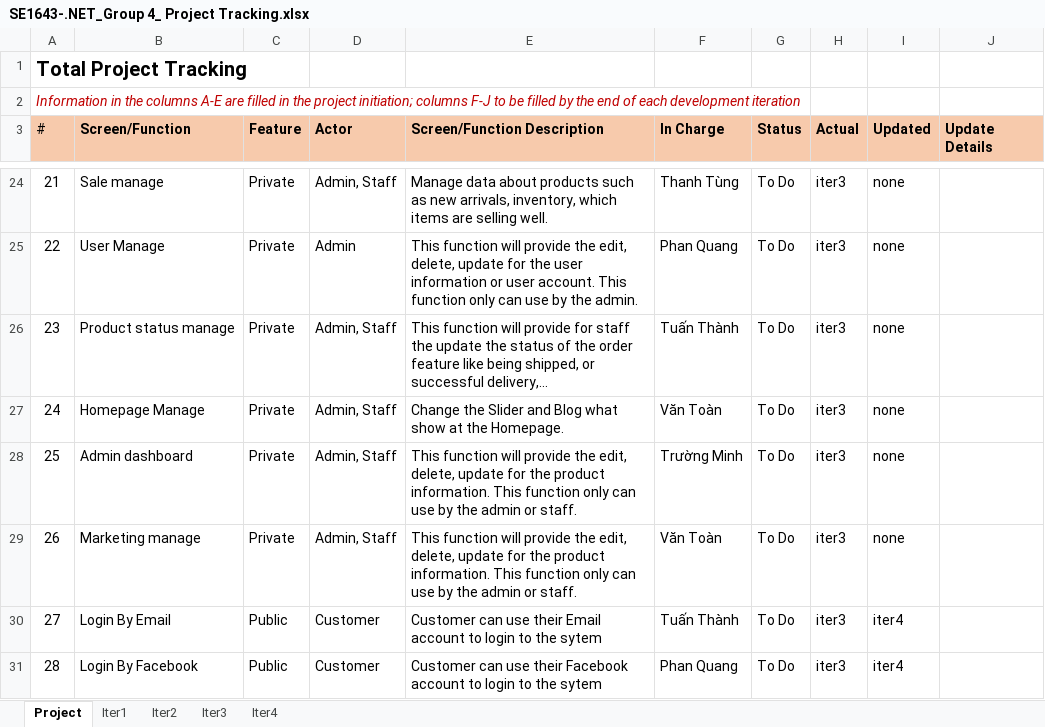
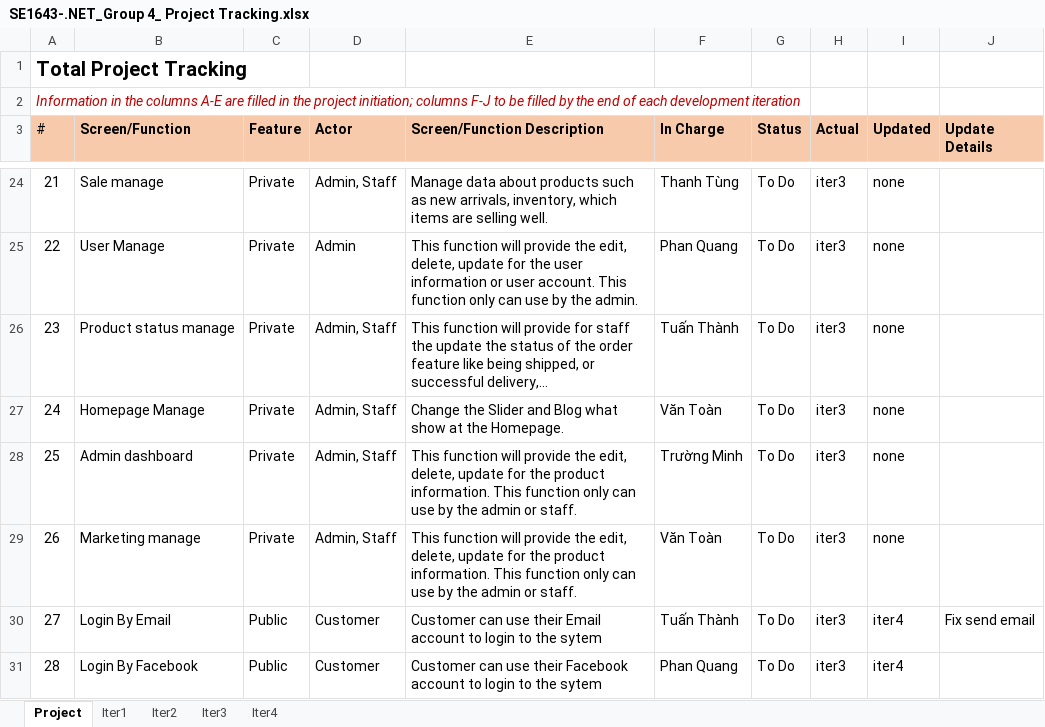
Before and after one commit to quangnguyen5/Fashion-Shop-Online, an Excel workbook: Fashion-Shop-Online/SE1643-.NET_Group 4_ Project Tracking.xlsx, sheet Project, drawn as a sheet; only a part is shown, gaps mark what is left out; values as stored, in another font and other column widths than the file's, no borders; the diff names each change by its address in the sheet, - before the commit and + after, or states it on an @@ line.

Commit message:
update email

```diff
--- a/Fashion-Shop-Online/SE1643-.NET_Group 4_ Project Tracking.xlsx (sheet Project)
+++ b/Fashion-Shop-Online/SE1643-.NET_Group 4_ Project Tracking.xlsx (sheet Project)
-J30 (Update Details): (empty)
+J30 (Update Details): Fix send email
```
Also changed, not shown: 4 other files.
